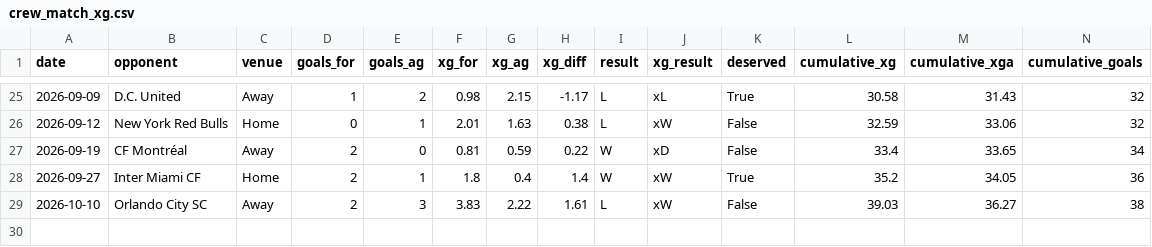
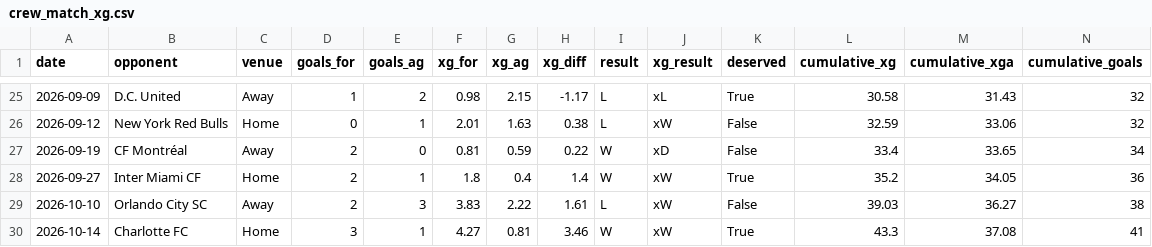
Before and after one commit to jakefraser04/ColumbusCrewxG, a CSV file: data/processed/2026/crew_match_xg.csv, drawn as a sheet; only a part is shown, gaps mark what is left out; rows hold the shown columns only; the diff names each change by its address in the sheet, - before the commit and + after, or states it on an @@ line.

```diff
--- a/data/processed/2026/crew_match_xg.csv
+++ b/data/processed/2026/crew_match_xg.csv
+row 30: 2026-10-14 | Charlotte FC | Home | 3 | 1 | 4.27 | 0.81 | 3.46 | W | xW | True | 43.3 | 37.08 | 41
```
Also changed, not shown: 6 other files.
